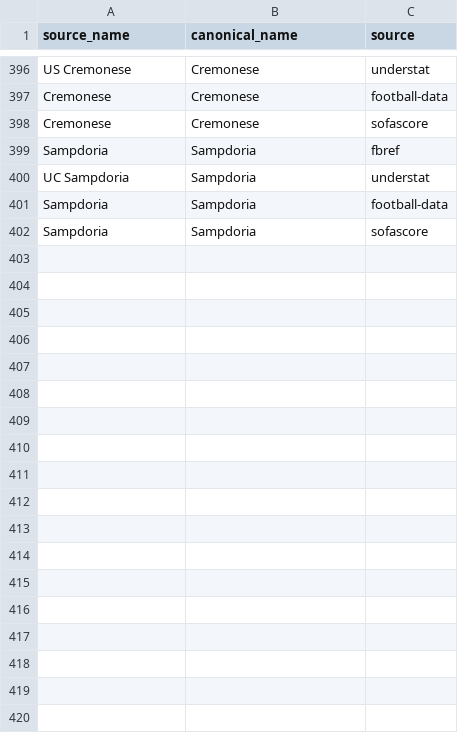
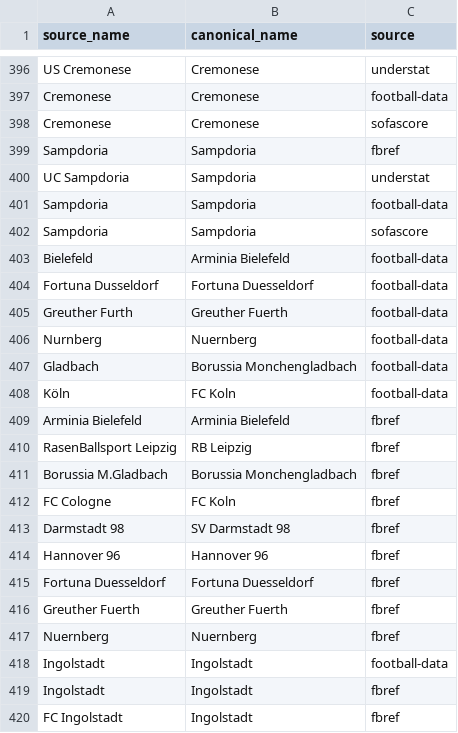
Before and after one commit to Mentat-Uran/ScoutFootball, a CSV file: data/config/team_name_mapping.csv, drawn as a sheet; only a part is shown, gaps mark what is left out.

```diff
--- a/data/config/team_name_mapping.csv
+++ b/data/config/team_name_mapping.csv
@@ -402 +402,19 @@ Sampdoria,Sampdoria,football-data
 Sampdoria,Sampdoria,sofascore
+Bielefeld,Arminia Bielefeld,football-data
+Fortuna Dusseldorf,Fortuna Duesseldorf,football-data
+Greuther Furth,Greuther Fuerth,football-data
+Nurnberg,Nuernberg,football-data
+Gladbach,Borussia Monchengladbach,football-data
+Köln,FC Koln,football-data
+Arminia Bielefeld,Arminia Bielefeld,fbref
+RasenBallsport Leipzig,RB Leipzig,fbref
+Borussia M.Gladbach,Borussia Monchengladbach,fbref
+FC Cologne,FC Koln,fbref
+Darmstadt 98,SV Darmstadt 98,fbref
+Hannover 96,Hannover 96,fbref
+Fortuna Duesseldorf,Fortuna Duesseldorf,fbref
+Greuther Fuerth,Greuther Fuerth,fbref
+Nuernberg,Nuernberg,fbref
+Ingolstadt,Ingolstadt,football-data
+Ingolstadt,Ingolstadt,fbref
+FC Ingolstadt,Ingolstadt,fbref
```
Also changed, not shown: 6 other files.
